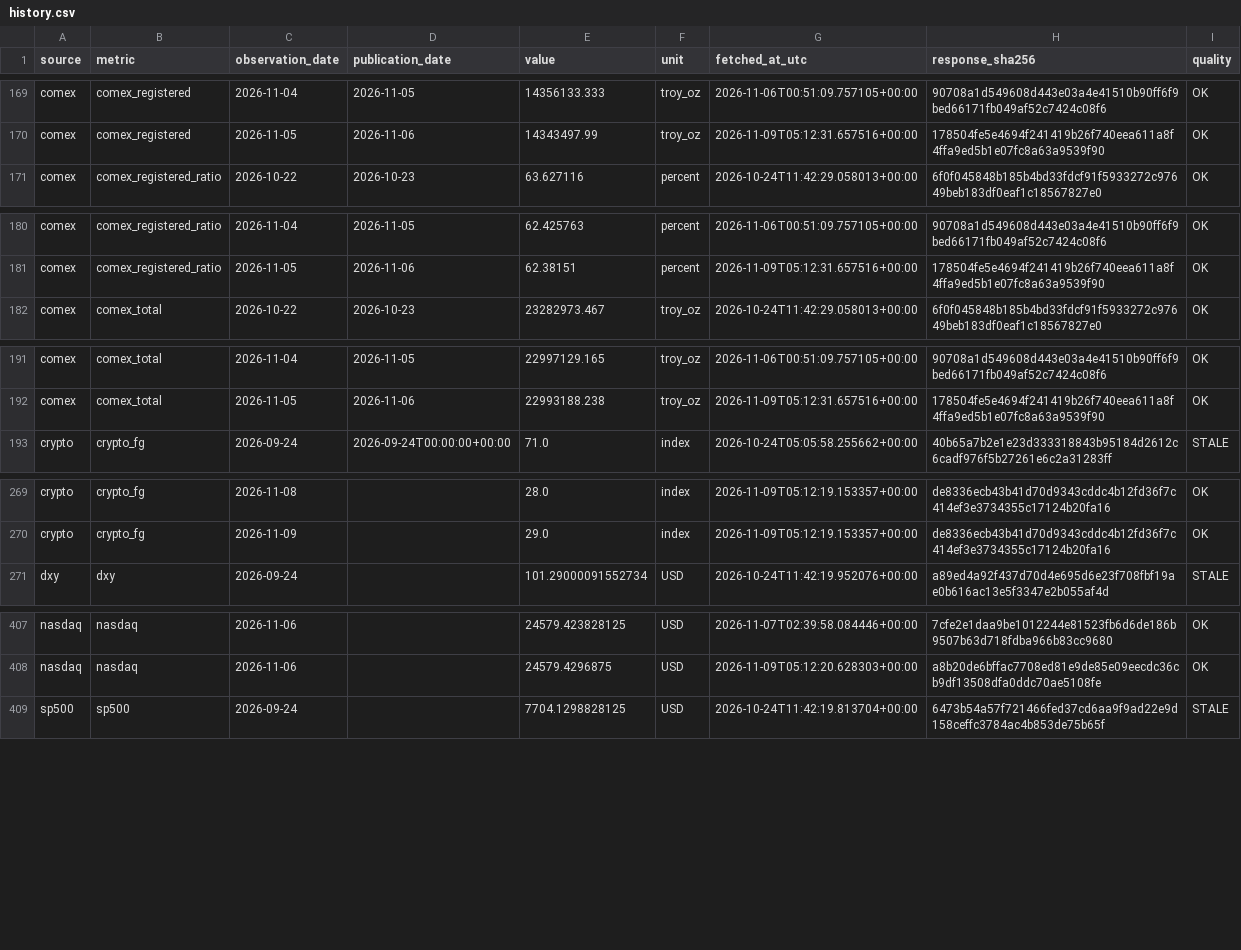
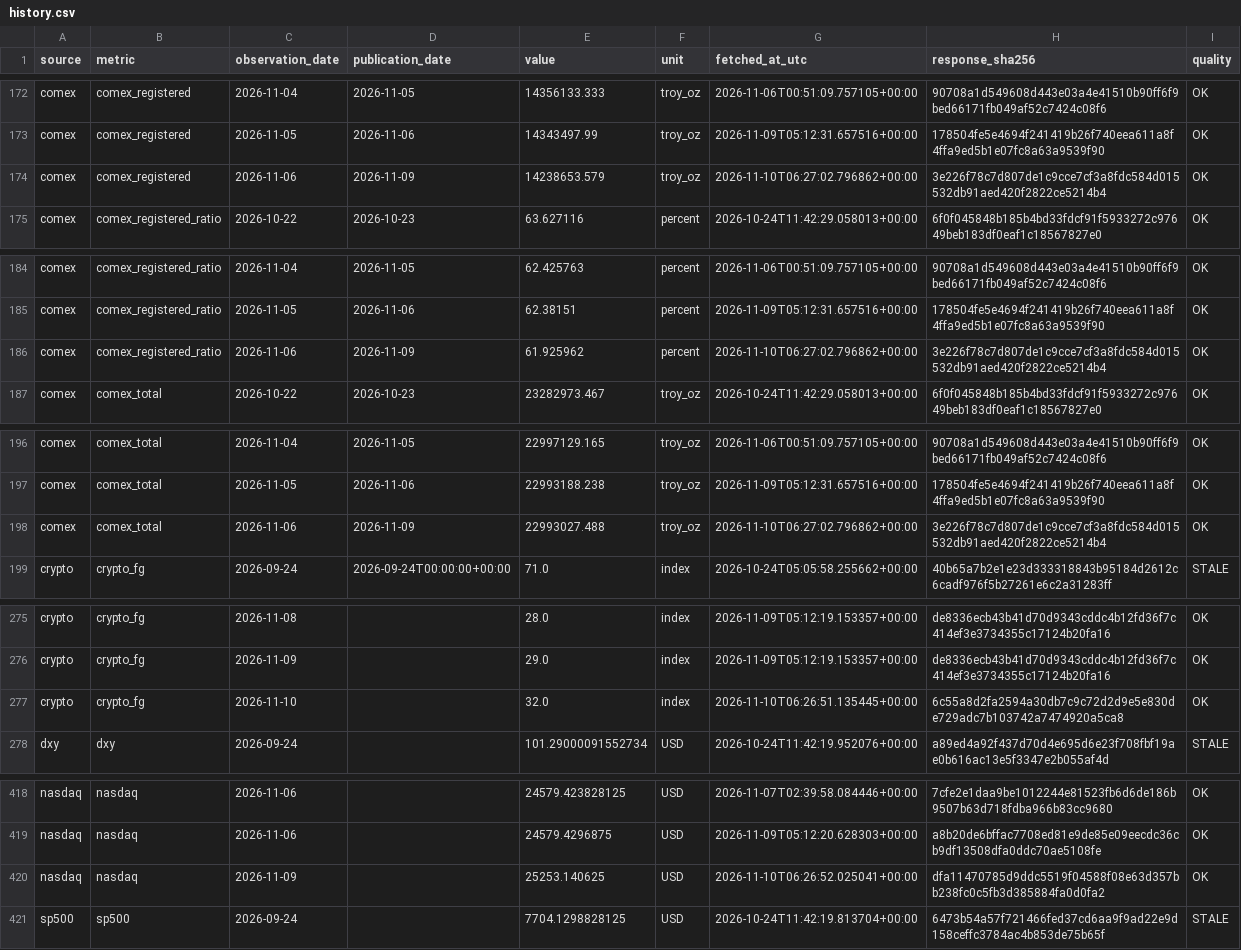
Before and after one commit to yydsdefi-cmyk/COMEX-Gold-Tracker, a CSV file: market_data/history.csv, drawn as a sheet; only a part is shown, gaps mark what is left out; the diff covers the shown part only; the diff names each change by its address in the sheet, - before the commit and + after, or states it on an @@ line.

```diff
--- a/market_data/history.csv
+++ b/market_data/history.csv
+row 174: comex | comex_registered | 2026-11-06 | 2026-11-09 | 14238653.579 | troy_oz | 2026-11-10T06:27:02.796862+00:00 | 3e226f78c7d807de1c9cce7cf3a8fdc584d015532db91aed420f2822ce5214b4 | OK
+row 186: comex | comex_registered_ratio | 2026-11-06 | 2026-11-09 | 61.925962 | percent | 2026-11-10T06:27:02.796862+00:00 | 3e226f78c7d807de1c9cce7cf3a8fdc584d015532db91aed420f2822ce5214b4 | OK
+row 198: comex | comex_total | 2026-11-06 | 2026-11-09 | 22993027.488 | troy_oz | 2026-11-10T06:27:02.796862+00:00 | 3e226f78c7d807de1c9cce7cf3a8fdc584d015532db91aed420f2822ce5214b4 | OK
+row 277: crypto | crypto_fg | 2026-11-10 |  | 32.0 | index | 2026-11-10T06:26:51.135445+00:00 | 6c55a8d2fa2594a30db7c9c72d2d9e5e830de729adc7b103742a7474920a5ca8 | OK
+row 420: nasdaq | nasdaq | 2026-11-09 |  | 25253.140625 | USD | 2026-11-10T06:26:52.025041+00:00 | dfa11470785d9ddc5519f04588f08e63d357bb238fc0c5fb3d385884fa0d0fa2 | OK
```
Also changed, not shown: 14 added rows elsewhere in this file, 9 other files.
